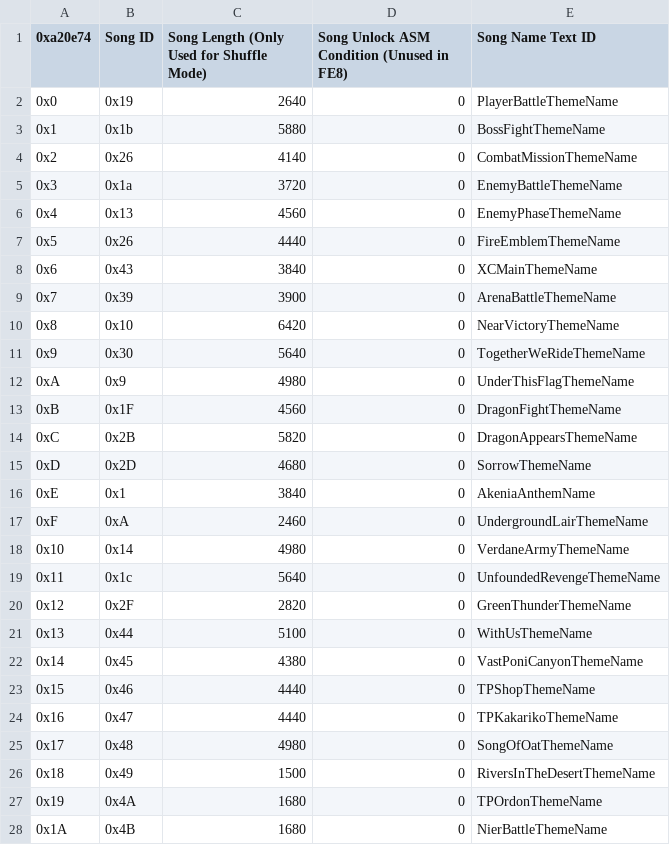
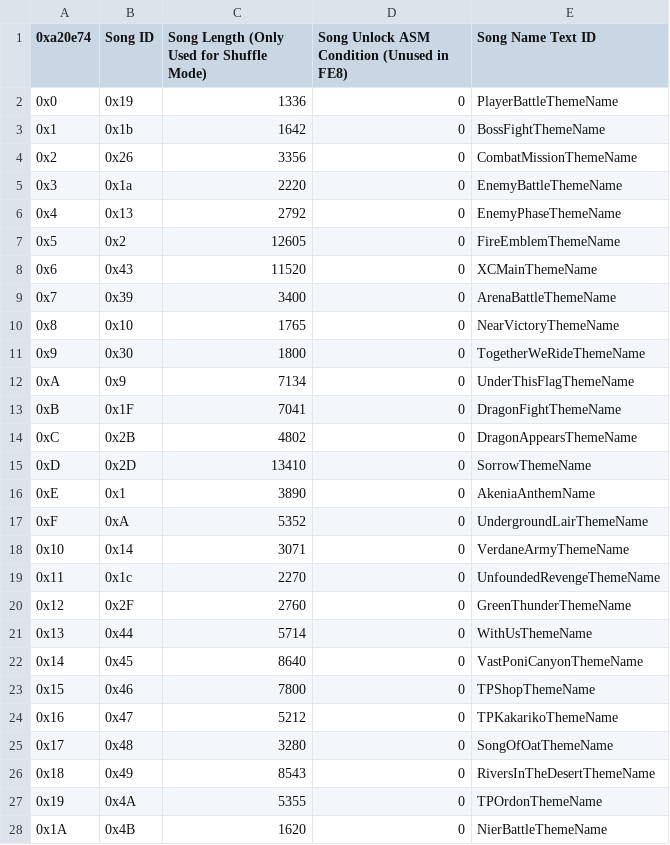
Before and after one commit to sme23/oat-hacc, a CSV file: Tables/FE8 Nightmare modules/Sound Room/Sound Room Editor.csv, drawn as a sheet; only a part is shown; the diff covers the shown part only.

Commit message:
sound room

```diff
--- a/Tables/FE8 Nightmare modules/Sound Room/Sound Room Editor.csv
+++ b/Tables/FE8 Nightmare modules/Sound Room/Sound Room Editor.csv
@@ -1,28 +1,28 @@
 "0xa20e74","Song ID","Song Length (Only Used for Shuffle Mode)","Song Unlock ASM Condition (Unused in FE8)","Song Name Text ID"
-"0x0","0x19","2640","0","PlayerBattleThemeName"
-"0x1","0x1b","5880","0","BossFightThemeName"
-"0x2","0x26","4140","0","CombatMissionThemeName"
-"0x3","0x1a","3720","0","EnemyBattleThemeName"
-"0x4","0x13","4560","0","EnemyPhaseThemeName"
-"0x5","0x26","4440","0","FireEmblemThemeName"
-"0x6","0x43","3840","0","XCMainThemeName"
-"0x7","0x39","3900","0","ArenaBattleThemeName"
-"0x8","0x10","6420","0","NearVictoryThemeName"
-"0x9","0x30","5640","0","TogetherWeRideThemeName"
-"0xA","0x9","4980","0","UnderThisFlagThemeName"
-"0xB","0x1F","4560","0","DragonFightThemeName"
-"0xC","0x2B","5820","0","DragonAppearsThemeName"
-"0xD","0x2D","4680","0","SorrowThemeName"
-"0xE","0x1","3840","0","AkeniaAnthemName"
-"0xF","0xA","2460","0","UndergroundLairThemeName"
-"0x10","0x14","4980","0","VerdaneArmyThemeName"
-"0x11","0x1c","5640","0","UnfoundedRevengeThemeName"
-"0x12","0x2F","2820","0","GreenThunderThemeName"
-"0x13","0x44","5100","0","WithUsThemeName"
-"0x14","0x45","4380","0","VastPoniCanyonThemeName"
-"0x15","0x46","4440","0","TPShopThemeName"
-"0x16","0x47","4440","0","TPKakarikoThemeName"
-"0x17","0x48","4980","0","SongOfOatThemeName"
-"0x18","0x49","1500","0","RiversInTheDesertThemeName"
-"0x19","0x4A","1680","0","TPOrdonThemeName"
-"0x1A","0x4B","1680","0","NierBattleThemeName"
+"0x0","0x19",1336,"0","PlayerBattleThemeName"
+"0x1","0x1b",1642,"0","BossFightThemeName"
+"0x2","0x26",3356,"0","CombatMissionThemeName"
+"0x3","0x1a",2220,"0","EnemyBattleThemeName"
+"0x4","0x13",2792,"0","EnemyPhaseThemeName"
+"0x5","0x2",12605,"0","FireEmblemThemeName"
+"0x6","0x43",11520,"0","XCMainThemeName"
+"0x7","0x39",3400,"0","ArenaBattleThemeName"
+"0x8","0x10",1765,"0","NearVictoryThemeName"
+"0x9","0x30",1800,"0","TogetherWeRideThemeName"
+"0xA","0x9",7134,"0","UnderThisFlagThemeName"
+"0xB","0x1F",7041,"0","DragonFightThemeName"
+"0xC","0x2B",4802,"0","DragonAppearsThemeName"
+"0xD","0x2D",13410,"0","SorrowThemeName"
+"0xE","0x1",3890,"0","AkeniaAnthemName"
+"0xF","0xA",5352,"0","UndergroundLairThemeName"
+"0x10","0x14",3071,"0","VerdaneArmyThemeName"
+"0x11","0x1c",2270,"0","UnfoundedRevengeThemeName"
+"0x12","0x2F",2760,"0","GreenThunderThemeName"
+"0x13","0x44",5714,"0","WithUsThemeName"
+"0x14","0x45",8640,"0","VastPoniCanyonThemeName"
+"0x15","0x46",7800,"0","TPShopThemeName"
+"0x16","0x47",5212,"0","TPKakarikoThemeName"
+"0x17","0x48",3280,"0","SongOfOatThemeName"
+"0x18","0x49",8543,"0","RiversInTheDesertThemeName"
+"0x19","0x4A",5355,"0","TPOrdonThemeName"
+"0x1A","0x4B",1620,"0","NierBattleThemeName"
```
Also changed, not shown: 5 added rows and 5 edited cells elsewhere in this file, 34 other files.
